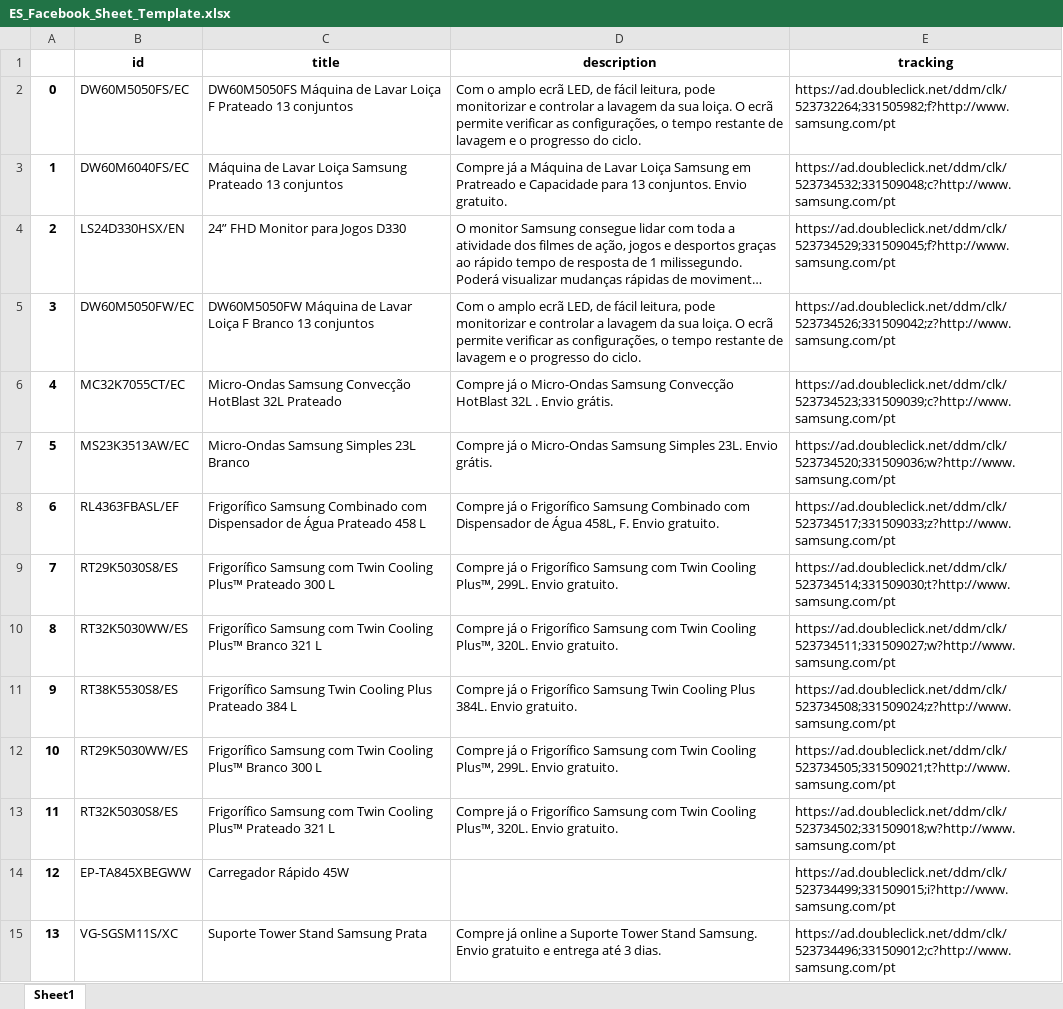
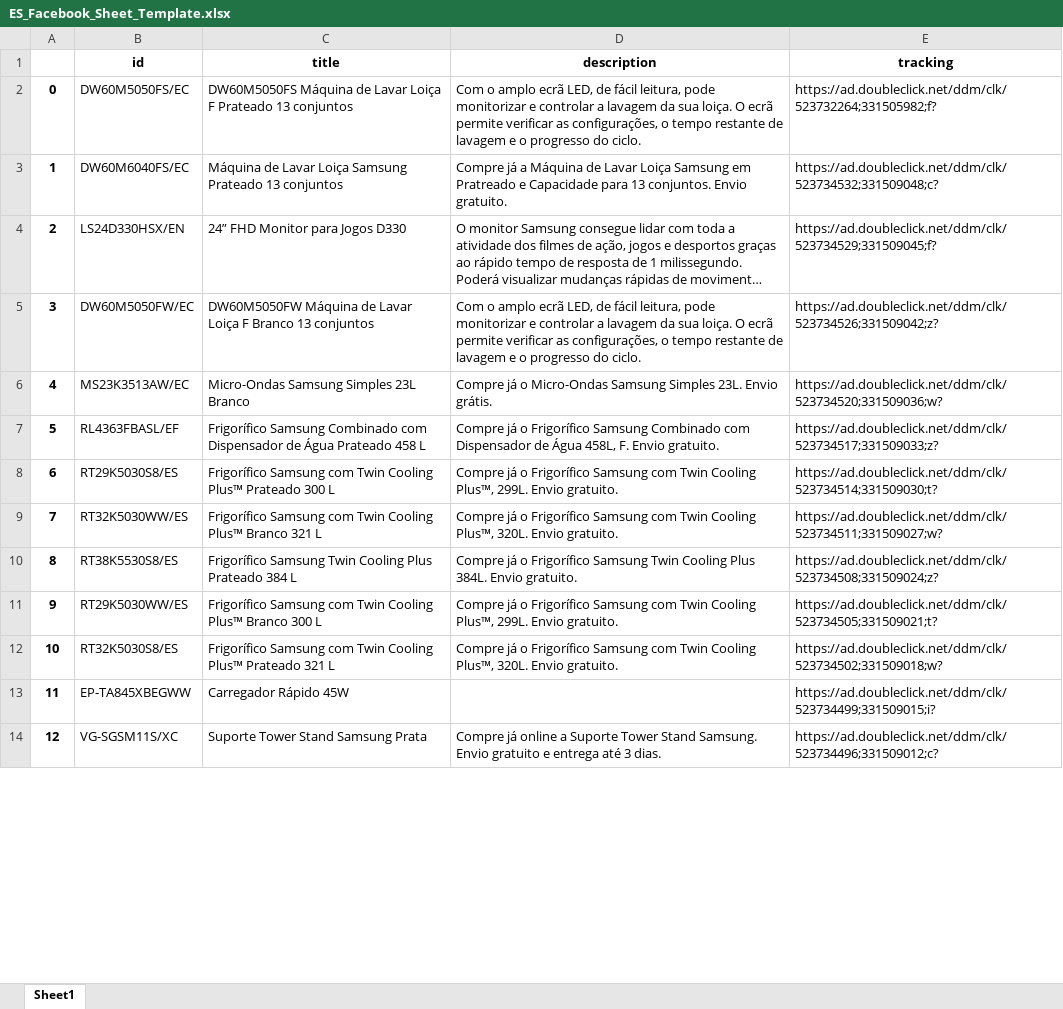
Before and after one commit to GloriaSilva/FEED-CHEIL-DIGITAL, an Excel workbook: uploads/Facebook/ES_Facebook_Sheet_Template.xlsx, sheet Sheet1, drawn as a sheet; only a part is shown; long unchanged cells end in …; values as stored, in another font and other column widths than the file's, no borders; removed rows and columns are numbered as before the commit, all else as after; the diff covers the shown part only; the diff names each change by its address in the sheet, - before the commit and + after, or states it on an @@ line.

```diff
--- a/uploads/Facebook/ES_Facebook_Sheet_Template.xlsx (sheet Sheet1)
+++ b/uploads/Facebook/ES_Facebook_Sheet_Template.xlsx (sheet Sheet1)
-E2 (tracking): https://ad.doubleclick.net/ddm/clk/523732264;331505982;f?http://www.samsung.com/pt
+E2 (tracking): https://ad.doubleclick.net/ddm/clk/523732264;331505982;f?
-E3 (tracking): https://ad.doubleclick.net/ddm/clk/523734532;331509048;c?http://www.samsung.com/pt
+E3 (tracking): https://ad.doubleclick.net/ddm/clk/523734532;331509048;c?
-E4 (tracking): https://ad.doubleclick.net/ddm/clk/523734529;331509045;f?http://www.samsung.com/pt
+E4 (tracking): https://ad.doubleclick.net/ddm/clk/523734529;331509045;f?
-E5 (tracking): https://ad.doubleclick.net/ddm/clk/523734526;331509042;z?http://www.samsung.com/pt
+E5 (tracking): https://ad.doubleclick.net/ddm/clk/523734526;331509042;z?
-row 6: 4 | MC32K7055CT/EC | Micro-Ondas Samsung Convecção HotBlast 32L Prateado | Compre já o Micro-Ondas Samsung Convecção HotBlast 32L . Envio grátis. | https://ad.doubleclick.net/ddm/clk/523734523;331509039;c?http://www.samsung.com/pt
@@ column A renumbered between rows 6 and 442 @@
-E6 (tracking): https://ad.doubleclick.net/ddm/clk/523734520;331509036;w?http://www.samsung.com/pt
+E6 (tracking): https://ad.doubleclick.net/ddm/clk/523734520;331509036;w?
-E7 (tracking): https://ad.doubleclick.net/ddm/clk/523734517;331509033;z?http://www.samsung.com/pt
+E7 (tracking): https://ad.doubleclick.net/ddm/clk/523734517;331509033;z?
-E8 (tracking): https://ad.doubleclick.net/ddm/clk/523734514;331509030;t?http://www.samsung.com/pt
+E8 (tracking): https://ad.doubleclick.net/ddm/clk/523734514;331509030;t?
-E9 (tracking): https://ad.doubleclick.net/ddm/clk/523734511;331509027;w?http://www.samsung.com/pt
+E9 (tracking): https://ad.doubleclick.net/ddm/clk/523734511;331509027;w?
-E10 (tracking): https://ad.doubleclick.net/ddm/clk/523734508;331509024;z?http://www.samsung.com/pt
+E10 (tracking): https://ad.doubleclick.net/ddm/clk/523734508;331509024;z?
-E11 (tracking): https://ad.doubleclick.net/ddm/clk/523734505;331509021;t?http://www.samsung.com/pt
+E11 (tracking): https://ad.doubleclick.net/ddm/clk/523734505;331509021;t?
-E12 (tracking): https://ad.doubleclick.net/ddm/clk/523734502;331509018;w?http://www.samsung.com/pt
+E12 (tracking): https://ad.doubleclick.net/ddm/clk/523734502;331509018;w?
-E13 (tracking): https://ad.doubleclick.net/ddm/clk/523734499;331509015;i?http://www.samsung.com/pt
+E13 (tracking): https://ad.doubleclick.net/ddm/clk/523734499;331509015;i?
-E14 (tracking): https://ad.doubleclick.net/ddm/clk/523734496;331509012;c?http://www.samsung.com/pt
+E14 (tracking): https://ad.doubleclick.net/ddm/clk/523734496;331509012;c?
```
Also changed, not shown: 32 added rows, 35 removed rows and 417 edited cells elsewhere in this sheet, uploads/AWIN/ES_AWIN_Sheet_Template.xlsx, uploads/Criteo/ES_Criteo_Sheet_Template.xlsx, 1 other file.
